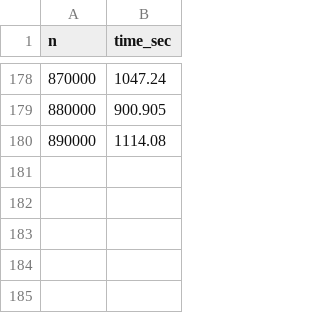
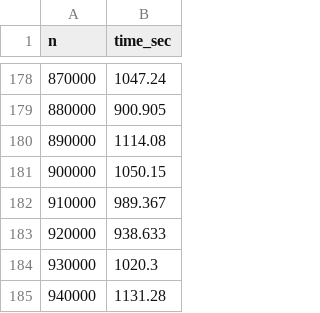
Before and after one commit to mspro72/oop-cpp-labs, a CSV file: class_array/results.csv, drawn as a sheet; only a part is shown, gaps mark what is left out; the diff names each change by its address in the sheet, - before the commit and + after, or states it on an @@ line.

Commit message:
update

```diff
--- a/class_array/results.csv
+++ b/class_array/results.csv
+row 181: 900000 | 1050.15
+row 182: 910000 | 989.367
+row 183: 920000 | 938.633
+row 184: 930000 | 1020.3
+row 185: 940000 | 1131.28
```
